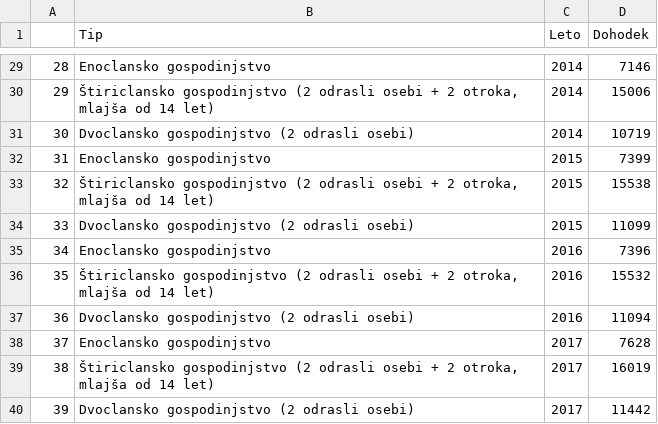
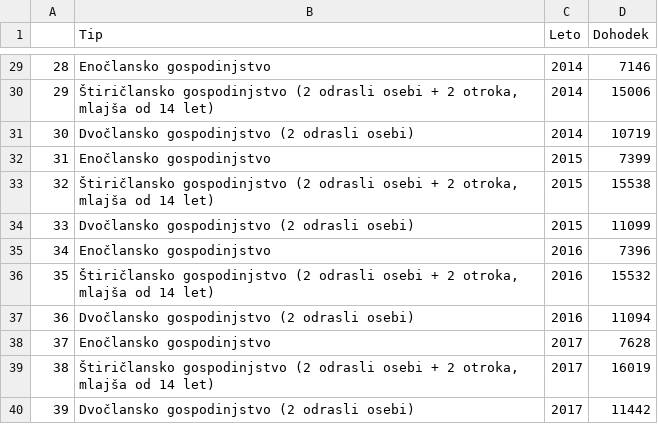
Before and after one commit to JanKolenc/APPR-2018-19, a CSV file: podatki/tidy_prag.csv, drawn as a sheet; only a part is shown, gaps mark what is left out; the diff covers the shown part only.

```diff
--- a/podatki/tidy_prag.csv
+++ b/podatki/tidy_prag.csv
@@ -29,12 +29,12 @@
-"28";"Enoclansko gospodinjstvo";2014;7146
-"29";"Štiriclansko gospodinjstvo (2 odrasli osebi + 2 otroka, mlajša od 14 let)";2014;15006
-"30";"Dvoclansko gospodinjstvo (2 odrasli osebi)";2014;10719
-"31";"Enoclansko gospodinjstvo";2015;7399
-"32";"Štiriclansko gospodinjstvo (2 odrasli osebi + 2 otroka, mlajša od 14 let)";2015;15538
-"33";"Dvoclansko gospodinjstvo (2 odrasli osebi)";2015;11099
-"34";"Enoclansko gospodinjstvo";2016;7396
-"35";"Štiriclansko gospodinjstvo (2 odrasli osebi + 2 otroka, mlajša od 14 let)";2016;15532
-"36";"Dvoclansko gospodinjstvo (2 odrasli osebi)";2016;11094
-"37";"Enoclansko gospodinjstvo";2017;7628
-"38";"Štiriclansko gospodinjstvo (2 odrasli osebi + 2 otroka, mlajša od 14 let)";2017;16019
-"39";"Dvoclansko gospodinjstvo (2 odrasli osebi)";2017;11442
+"28";"Enočlansko gospodinjstvo";2014;7146
+"29";"Štiričlansko gospodinjstvo (2 odrasli osebi + 2 otroka, mlajša od 14 let)";2014;15006
+"30";"Dvočlansko gospodinjstvo (2 odrasli osebi)";2014;10719
+"31";"Enočlansko gospodinjstvo";2015;7399
+"32";"Štiričlansko gospodinjstvo (2 odrasli osebi + 2 otroka, mlajša od 14 let)";2015;15538
+"33";"Dvočlansko gospodinjstvo (2 odrasli osebi)";2015;11099
+"34";"Enočlansko gospodinjstvo";2016;7396
+"35";"Štiričlansko gospodinjstvo (2 odrasli osebi + 2 otroka, mlajša od 14 let)";2016;15532
+"36";"Dvočlansko gospodinjstvo (2 odrasli osebi)";2016;11094
+"37";"Enočlansko gospodinjstvo";2017;7628
+"38";"Štiričlansko gospodinjstvo (2 odrasli osebi + 2 otroka, mlajša od 14 let)";2017;16019
+"39";"Dvočlansko gospodinjstvo (2 odrasli osebi)";2017;11442
```
Also changed, not shown: 27 edited cells elsewhere in this file, 4 other files.
